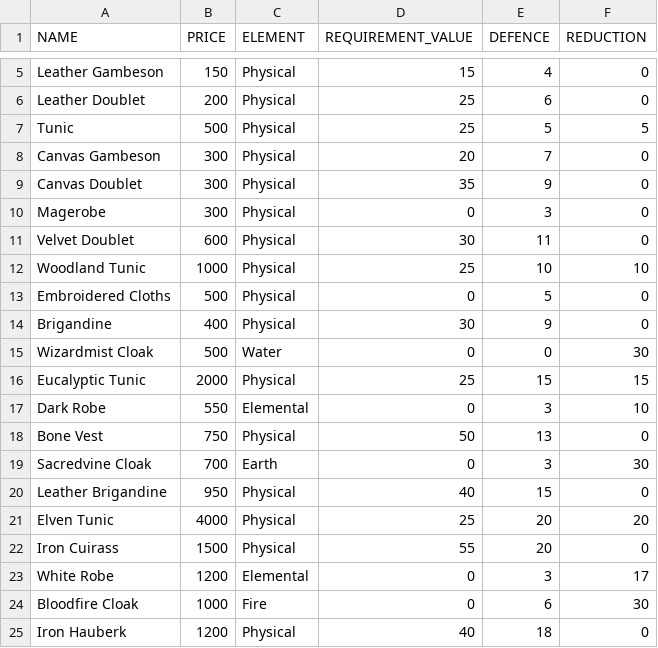
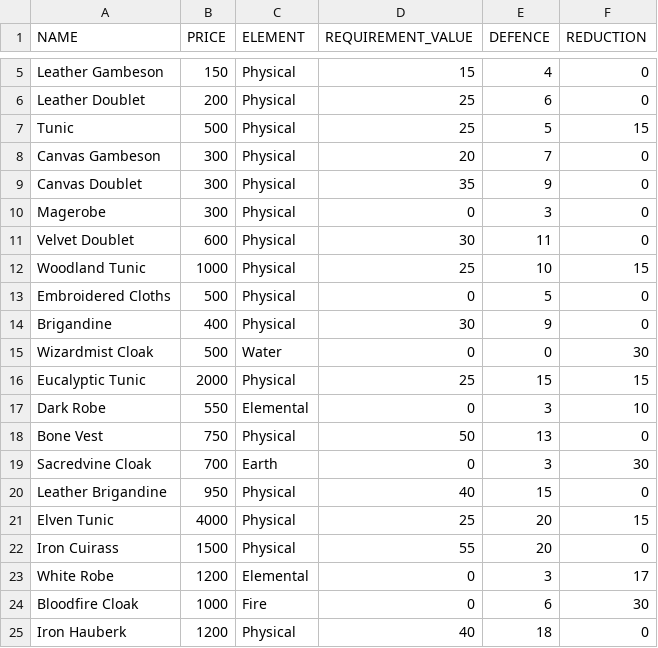
Before and after one commit to 1bengardner/tq-website, a TSV file: _data/armourdata.tsv, drawn as a sheet; only a part is shown, gaps mark what is left out.

```diff
--- a/_data/armourdata.tsv
+++ b/_data/armourdata.tsv
@@ -6,3 +6,3 @@ Leather Gambeson	150	Physical	15	4	0
 Leather Doublet	200	Physical	25	6	0
-Tunic	500	Physical	25	5	5
+Tunic	500	Physical	25	5	15
 Canvas Gambeson	300	Physical	20	7	0
@@ -11,3 +11,3 @@ Magerobe	300	Physical	0	3	0
 Velvet Doublet	600	Physical	30	11	0
-Woodland Tunic	1000	Physical	25	10	10
+Woodland Tunic	1000	Physical	25	10	15
 Embroidered Cloths	500	Physical	0	5	0
@@ -20,3 +20,3 @@ Sacredvine Cloak	700	Earth	0	3	30
 Leather Brigandine	950	Physical	40	15	0
-Elven Tunic	4000	Physical	25	20	20
+Elven Tunic	4000	Physical	25	20	15
 Iron Cuirass	1500	Physical	55	20	0
```
Also changed, not shown: _data/enemydata.tsv, _data/miscellaneousitemdata.tsv, 5 other files.
